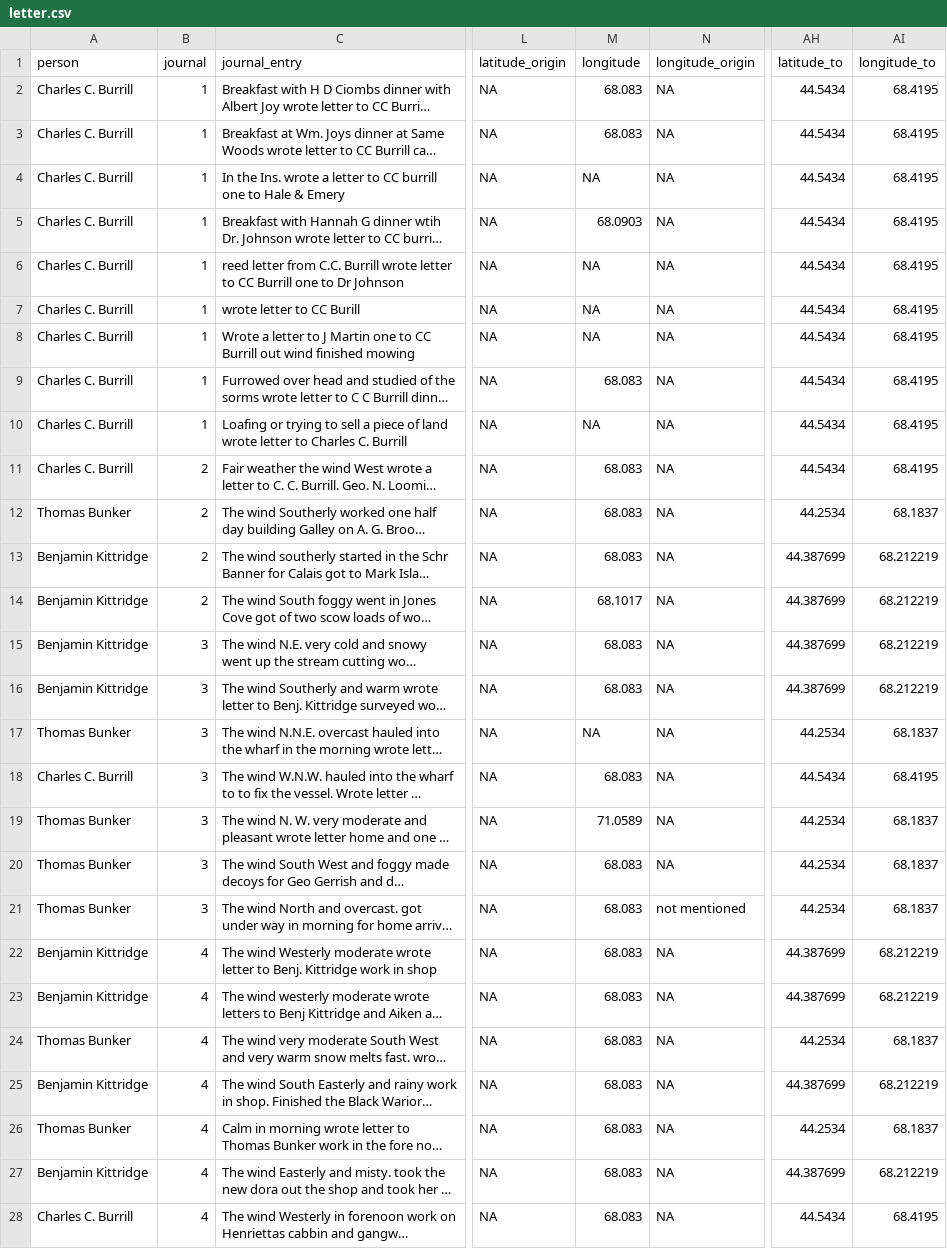
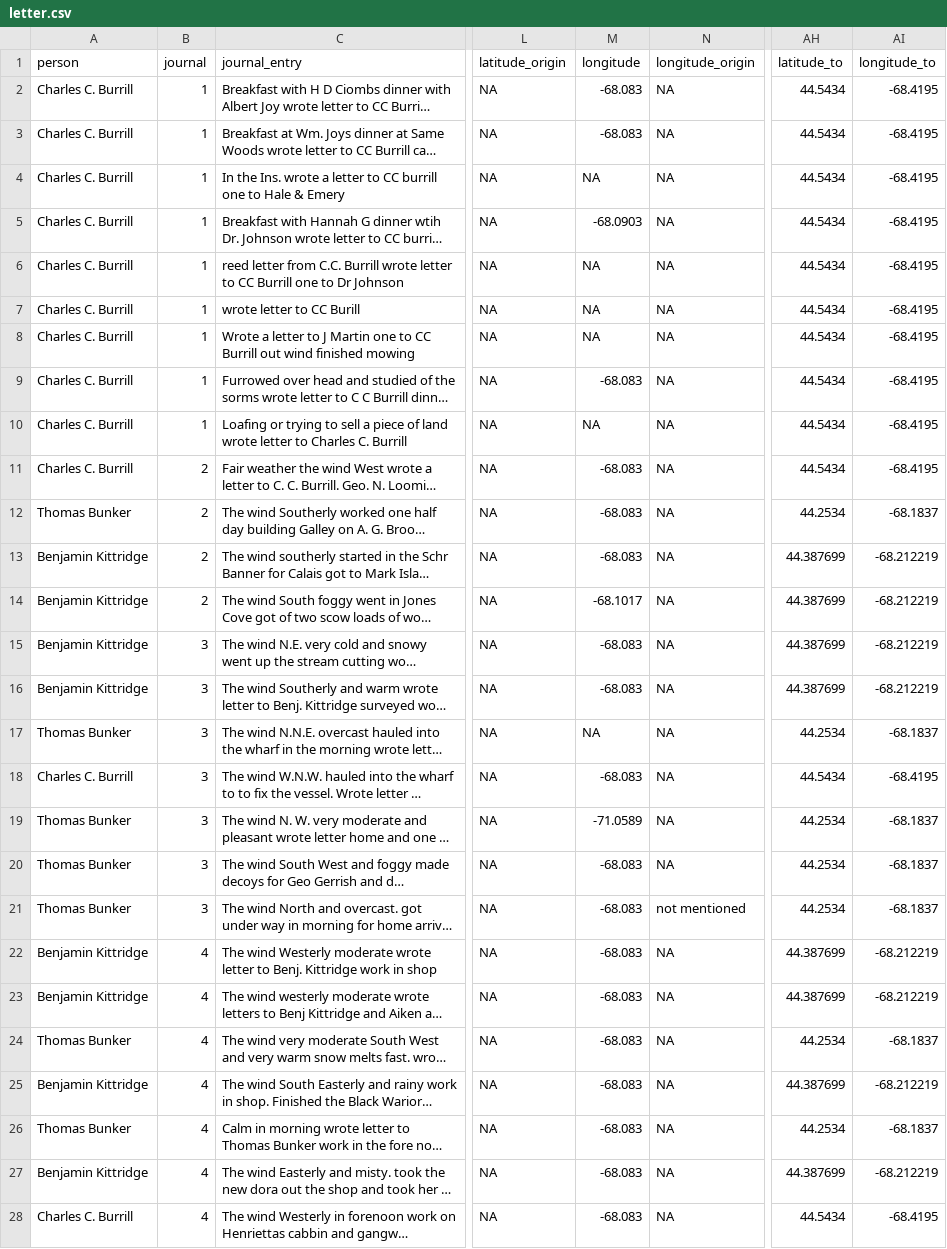
Before and after one commit to LaurieLBaker/Freeland-Bunker-Project, a CSV file: letter.csv, drawn as a sheet; only a part is shown, gaps mark what is left out; long unchanged cells end in …; the diff covers the shown part only; the diff names each change by its address in the sheet, - before the commit and + after, or states it on an @@ line.

Commit message:
Fix longitude.

```diff
--- a/letter.csv
+++ b/letter.csv
-M2:M3 (longitude): 68.083
+M2:M3 (longitude): -68.083
-AI2:AI11 (longitude_to): 68.4195
+AI2:AI11 (longitude_to): -68.4195
-M5 (longitude): 68.0903
+M5 (longitude): -68.0903
-M9 (longitude): 68.083
+M9 (longitude): -68.083
-M11:M13 (longitude): 68.083
+M11:M13 (longitude): -68.083
-AI12 (longitude_to): 68.1837
+AI12 (longitude_to): -68.1837
-AI13:AI16 (longitude_to): 68.212219
+AI13:AI16 (longitude_to): -68.212219
-M14 (longitude): 68.1017
+M14 (longitude): -68.1017
-M15:M16 (longitude): 68.083
+M15:M16 (longitude): -68.083
-AI17 (longitude_to): 68.1837
+AI17 (longitude_to): -68.1837
-M18 (longitude): 68.083
+M18 (longitude): -68.083
-AI18 (longitude_to): 68.4195
+AI18 (longitude_to): -68.4195
-M19 (longitude): 71.0589
+M19 (longitude): -71.0589
-AI19:AI21 (longitude_to): 68.1837
+AI19:AI21 (longitude_to): -68.1837
-M20:M28 (longitude): 68.083
+M20:M28 (longitude): -68.083
-AI22:AI23 (longitude_to): 68.212219
+AI22:AI23 (longitude_to): -68.212219
-AI24 (longitude_to): 68.1837
+AI24 (longitude_to): -68.1837
-AI25 (longitude_to): 68.212219
+AI25 (longitude_to): -68.212219
-AI26 (longitude_to): 68.1837
+AI26 (longitude_to): -68.1837
-AI27 (longitude_to): 68.212219
+AI27 (longitude_to): -68.212219
-AI28 (longitude_to): 68.4195
+AI28 (longitude_to): -68.4195
```
Also changed, not shown: 98 edited cells elsewhere in this file, 1 other file.
